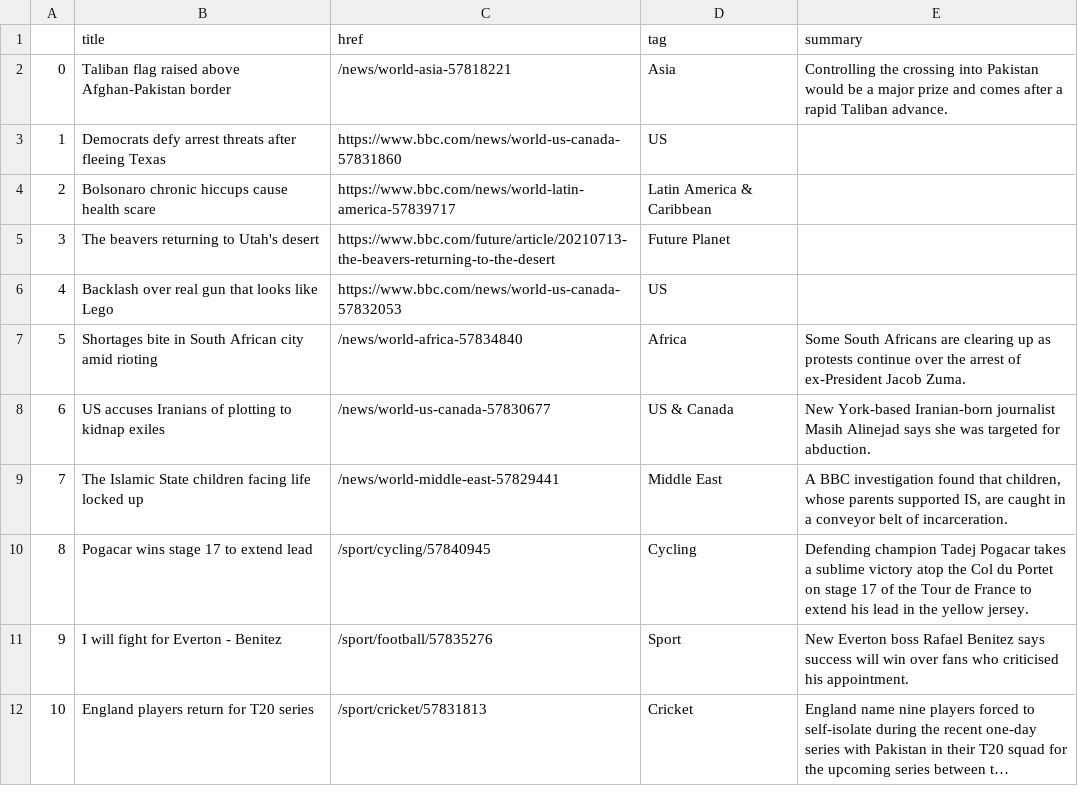
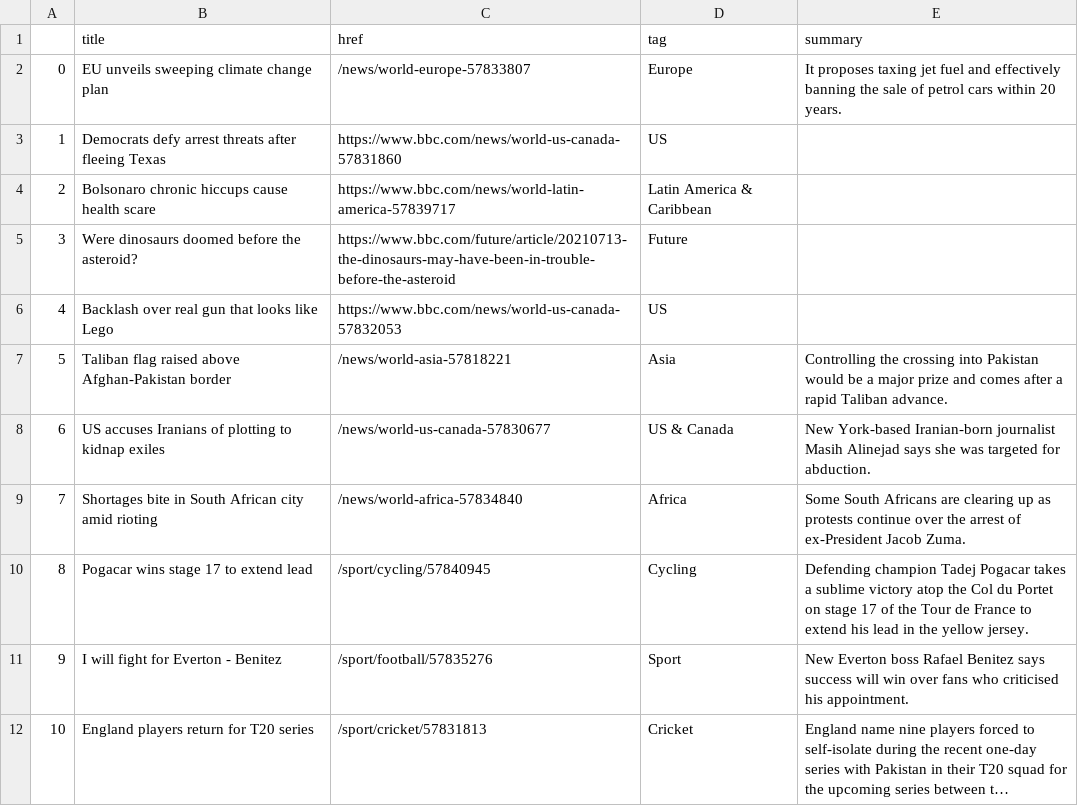
Before and after one commit to alyssafrndz/automatic-scraper, a CSV file: bbc-headlines.csv, drawn as a sheet; only a part is shown; long unchanged cells end in …; the diff covers the shown part only.

```diff
--- a/bbc-headlines.csv
+++ b/bbc-headlines.csv
@@ -1,10 +1,10 @@
 ,title,href,tag,summary
-0,Taliban flag raised above Afghan-Pakistan border,/news/world-asia-57818221,Asia,Controlling the crossing into Pakistan would be a major prize and comes after a rapid Taliban advance.
+0,EU unveils sweeping climate change plan,/news/world-europe-57833807,Europe,It proposes taxing jet fuel and effectively banning the sale of petrol cars within 20 years.
 1,Democrats defy arrest threats after fleeing Texas,https://www.bbc.com/news/world-us-canada-57831860,US,
 2,Bolsonaro chronic hiccups cause health scare,https://www.bbc.com/news/world-latin-america-57839717,Latin America & Caribbean,
-3,The beavers returning to Utah's desert,https://www.bbc.com/future/article/20210713-the-beavers-returning-to-the-desert,Future Planet,
+3,Were dinosaurs doomed before the asteroid?,https://www.bbc.com/future/article/20210713-the-dinosaurs-may-have-been-in-trouble-before-the-asteroid,Future,
 4,Backlash over real gun that looks like Lego,https://www.bbc.com/news/world-us-canada-57832053,US,
-5,Shortages bite in South African city amid rioting,/news/world-africa-57834840,Africa,Some South Africans are clearing up as protests continue over the arrest of ex-President Jacob Zuma.
+5,Taliban flag raised above Afghan-Pakistan border,/news/world-asia-57818221,Asia,Controlling the crossing into Pakistan would be a major prize and comes after a rapid Taliban advance.
 6,US accuses Iranians of plotting to kidnap exiles,/news/world-us-canada-57830677,US & Canada,New York-based Iranian-born journalist Masih Alinejad says she was targeted for abduction.
-7,The Islamic State children facing life locked up,/news/world-middle-east-57829441,Middle East,"A BBC investigation found that children, whose parents supported IS, are caught in a conveyor belt of incarceration."
+7,Shortages bite in South African city amid rioting,/news/world-africa-57834840,Africa,Some South Africans are clearing up as protests continue over the arrest of ex-President Jacob Zuma.
 8,Pogacar wins stage 17 to extend lead,/sport/cycling/57840945,Cycling,Defending champion Tadej Pogacar takes a sublime victory atop the Col du Portet on stage 17 of the Tour de France to extend his lead in the yellow jersey.
```
Also changed, not shown: 20 edited cells elsewhere in this file.
